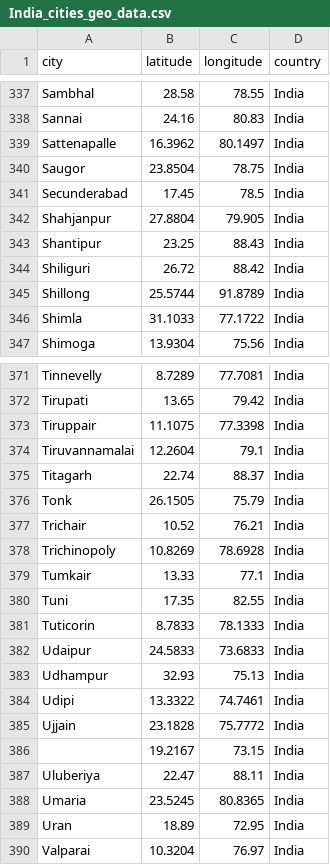
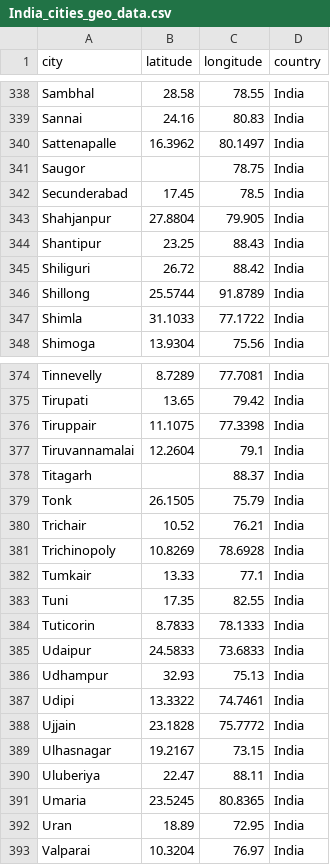
Before and after one commit to bill-chpper/india-geo-dataset, a CSV file: India_cities_geo_data.csv, drawn as a sheet; only a part is shown, gaps mark what is left out; addresses are those after the commit; the diff covers the shown part only; the diff names each change by its address in the sheet, - before the commit and + after, or states it on an @@ line.

```diff
--- a/India_cities_geo_data.csv
+++ b/India_cities_geo_data.csv
-B341 (latitude): 23.8504
+B341 (latitude): (empty)
-B378 (latitude): 22.74
+B378 (latitude): (empty)
-A389 (city): (empty)
+A389 (city): Ulhasnagar
```
Also changed, not shown: 3 added rows and 9 edited cells elsewhere in this file.
